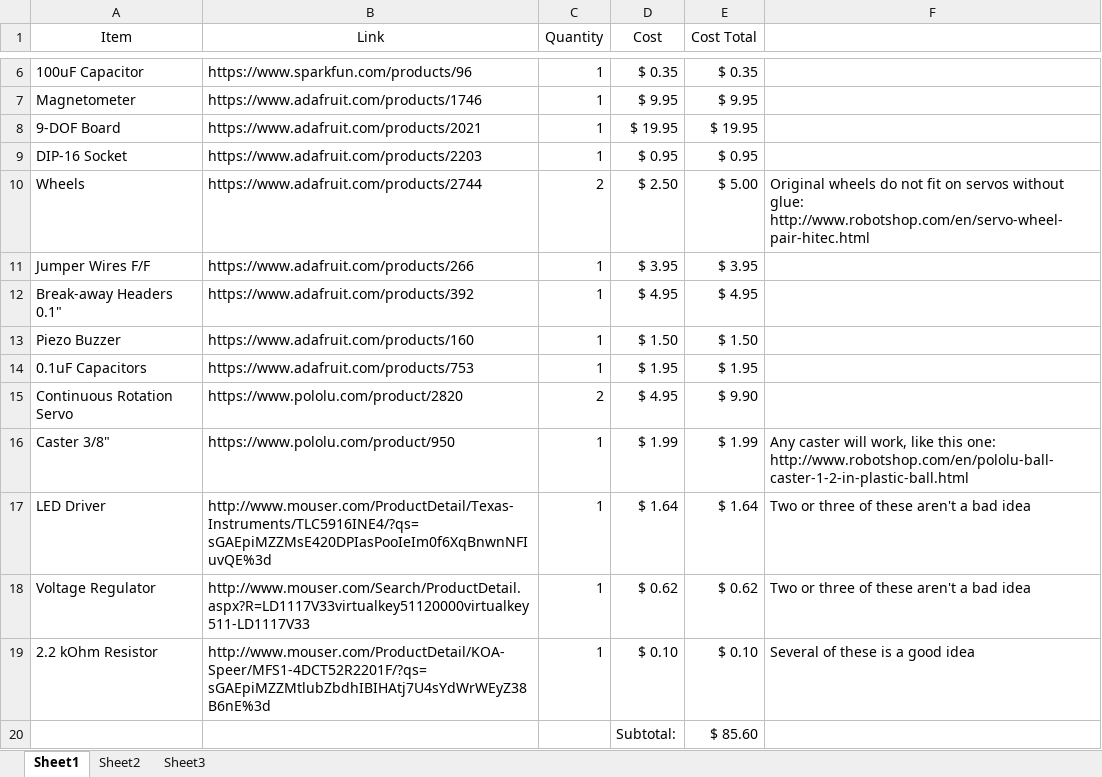
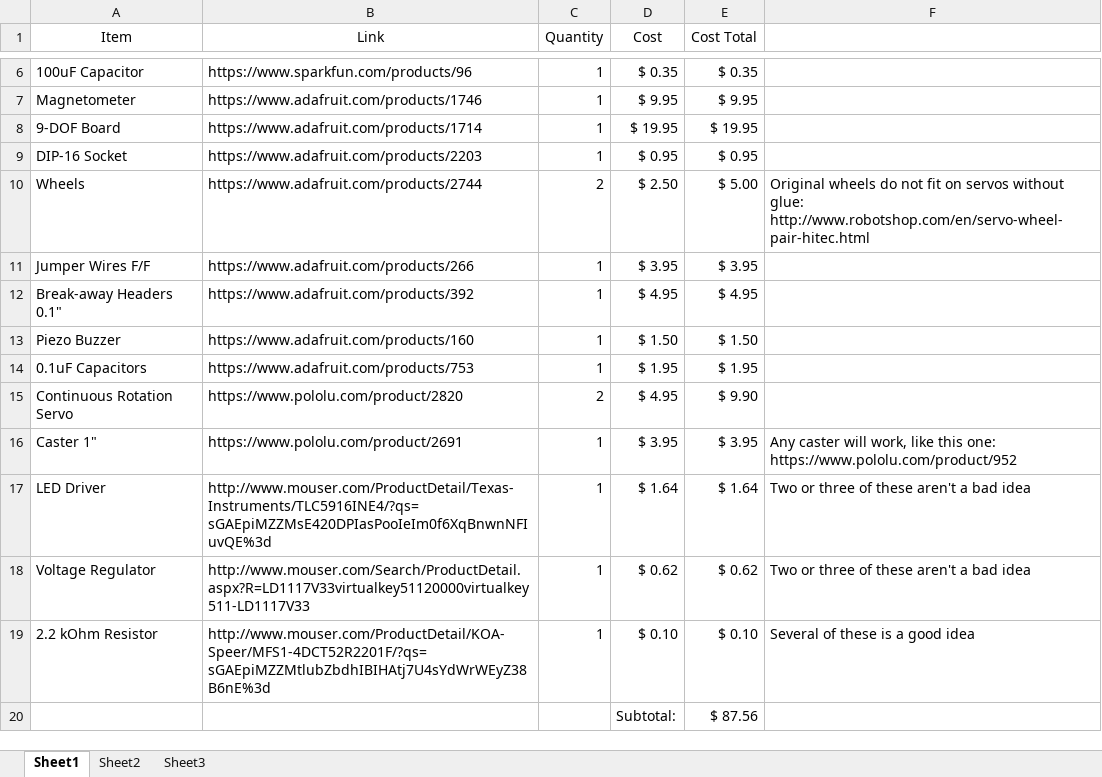
Before and after one commit to ShVerni/RoboRuckus, an Excel workbook: BotCode/RobotBOM.xlsx, sheet Sheet1, drawn as a sheet; only a part is shown, gaps mark what is left out; values as stored, in another font and other column widths than the file's, no borders; removed rows and columns are numbered as before the commit, all else as after; the diff names each change by its address in the sheet, - before the commit and + after, or states it on an @@ line.

```diff
--- a/BotCode/RobotBOM.xlsx (sheet Sheet1)
+++ b/BotCode/RobotBOM.xlsx (sheet Sheet1)
-B8 (Link): https://www.adafruit.com/products/2021
+B8 (Link): https://www.adafruit.com/products/1714
-row 16: Caster 3/8" | https://www.pololu.com/product/950 | 1 | $ 1.99 | $ 1.99 | Any caster will work, like this one: http://www.robotshop.com/en/pololu-ball-caster-1-2-in-plastic-ball.html
+row 16: Caster 1" | https://www.pololu.com/product/2691 | 1 | $ 3.95 | $ 3.95 | Any caster will work, like this one: https://www.pololu.com/product/952
-E20 (Cost Total): $ 85.60
+E20 (Cost Total): $ 87.56
```
Also changed, not shown: 7 other files.
